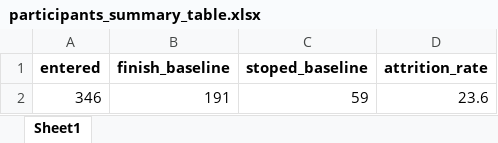
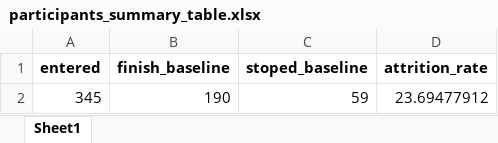
Before and after one commit to apdonate/blubble-wrap, an Excel workbook: participants_summary_table.xlsx, sheet Sheet1, drawn as a sheet; values as stored, in another font and other column widths than the file's, no borders; removed rows and columns are numbered as before the commit, all else as after; the diff names each change by its address in the sheet, - before the commit and + after, or states it on an @@ line.

```diff
--- a/participants_summary_table.xlsx (sheet Sheet1)
+++ b/participants_summary_table.xlsx (sheet Sheet1)
-row 2: 346 | 191 | 59 | 23.6
+row 2: 345 | 190 | 59 | 23.69477912
```
Also changed, not shown: 5 other files.
